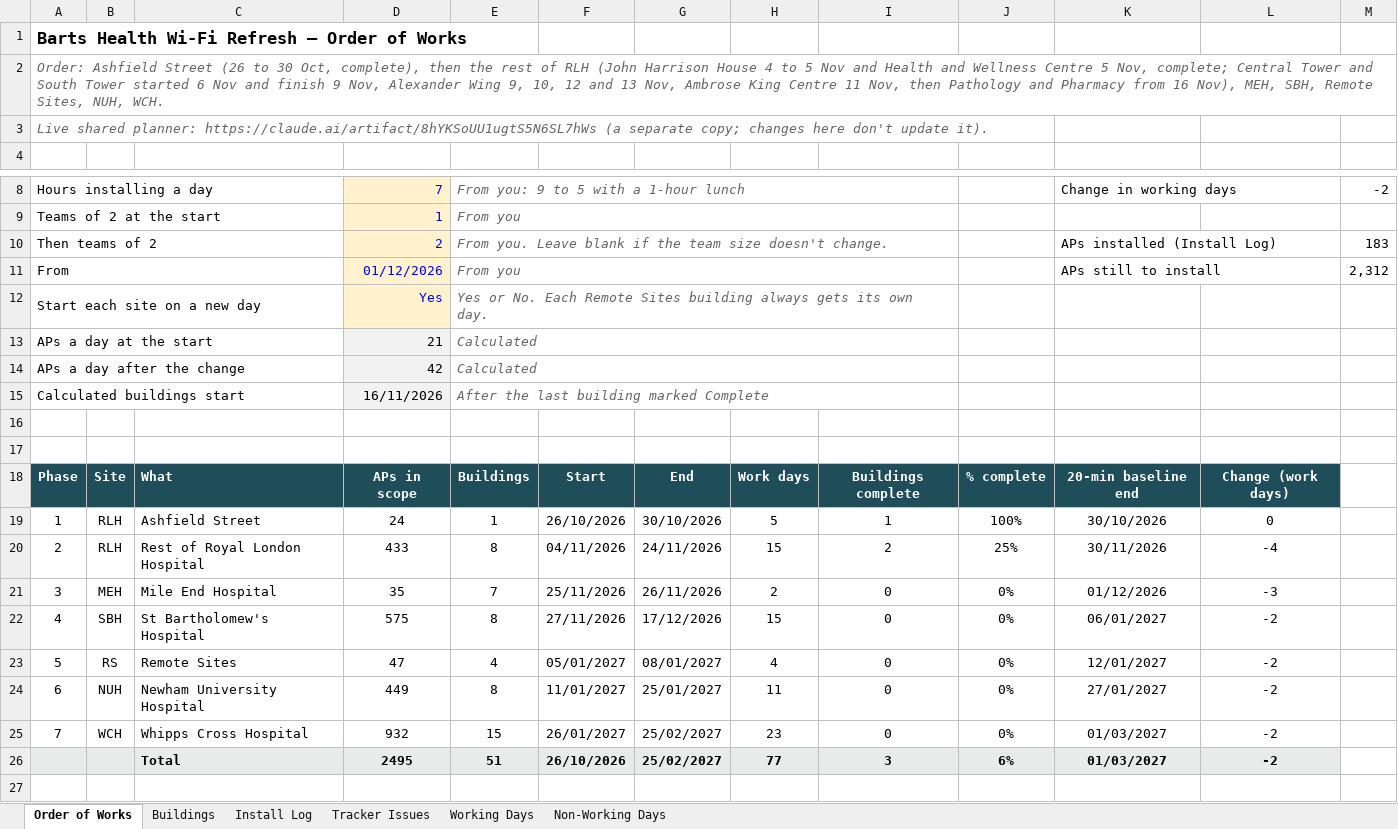
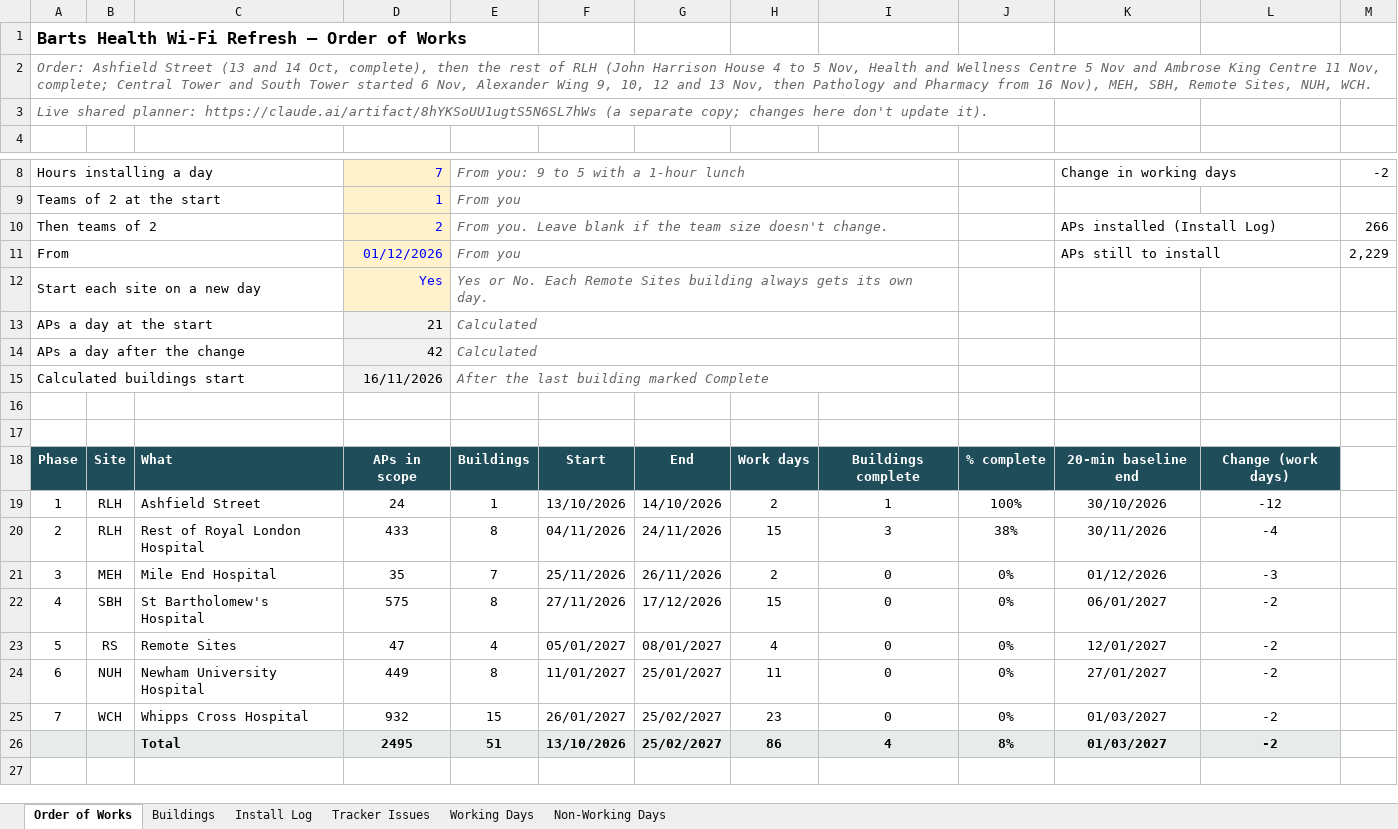
Before and after one commit to BartsHealth/ICT-Programme-Dashboard, an Excel workbook: Barts_WiFi_Refresh_Planner.xlsx, sheet Order of Works, drawn as a sheet; only a part is shown, gaps mark what is left out; values as stored, in another font and other column widths than the file's, no borders; conditional formats not drawn; the diff names each change by its address in the sheet, - before the commit and + after, or states it on an @@ line.

```diff
--- a/Barts_WiFi_Refresh_Planner.xlsx (sheet Order of Works)
+++ b/Barts_WiFi_Refresh_Planner.xlsx (sheet Order of Works)
-A2: …Ashfield Street (26 to 30 Oct, complete), then the rest of RLH (John Harrison House 4 to 5 Nov and Health and Wellness Centre 5 Nov, complete; Central Tower and South Tower started 6 Nov and finish 9 Nov, Alexander Wing 9, 10, 12 and 13 Nov, Ambrose King Centre 11 Nov, then…
+A2: …Ashfield Street (13 and 14 Oct, complete), then the rest of RLH (John Harrison House 4 to 5 Nov, Health and Wellness Centre 5 Nov and Ambrose King Centre 11 Nov, complete; Central Tower and South Tower started 6 Nov, Alexander Wing 9, 10, 12 and 13 Nov, then…
-M10: 183
+M10: 266
-M11: 2,312
+M11: 2,229
-F19: 26/10/2026
+F19: 13/10/2026
-G19: 30/10/2026
+G19: 14/10/2026
-H19: 5
+H19: 2
-L19: 0
+L19: -12
-I20: 2
+I20: 3
-J20: 25%
+J20: 38%
-F26: 26/10/2026
+F26: 13/10/2026
-H26: 77
+H26: 86
-I26: 3
+I26: 4
-J26: 6%
+J26: 8%
```
Also changed, not shown: sheet Install Log, sheet Buildings.
